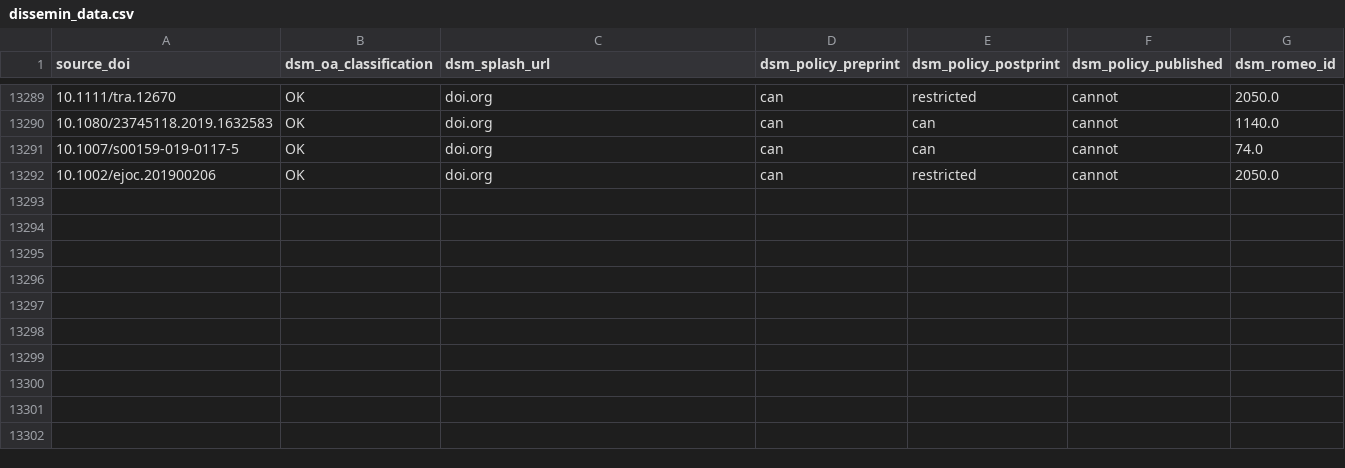
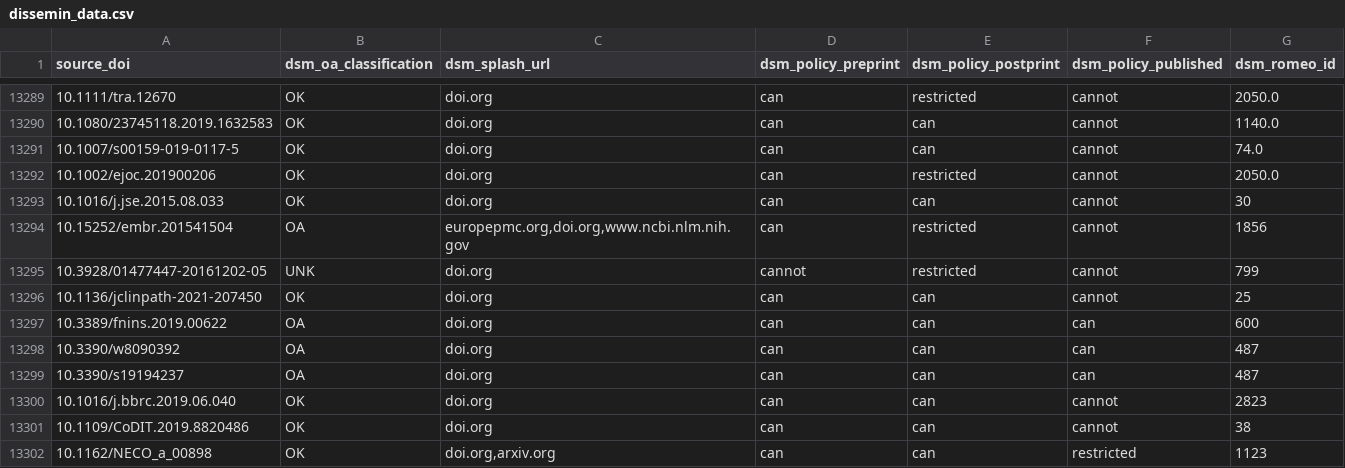
Before and after one commit to azur-scd/prefect-flows, a CSV file: flows/bso_publis_scopus/data/02_intermediate/dissemin_data.csv, drawn as a sheet; only a part is shown, gaps mark what is left out.

```diff
--- a/flows/bso_publis_scopus/data/02_intermediate/dissemin_data.csv
+++ b/flows/bso_publis_scopus/data/02_intermediate/dissemin_data.csv
@@ -13292 +13292,11 @@ source_doi,dsm_oa_classification,dsm_splash_url,dsm_policy_preprint,dsm_policy_p
 10.1002/ejoc.201900206,OK,doi.org,can,restricted,cannot,2050.0
+10.1016/j.jse.2015.08.033,OK,doi.org,can,can,cannot,30
+10.15252/embr.201541504,OA,"europepmc.org,doi.org,www.ncbi.nlm.nih.gov",can,restricted,cannot,1856
+10.3928/01477447-20161202-05,UNK,doi.org,cannot,restricted,cannot,799
+10.1136/jclinpath-2021-207450,OK,doi.org,can,can,cannot,25
+10.3389/fnins.2019.00622,OA,doi.org,can,can,can,600
+10.3390/w8090392,OA,doi.org,can,can,can,487
+10.3390/s19194237,OA,doi.org,can,can,can,487
+10.1016/j.bbrc.2019.06.040,OK,doi.org,can,can,cannot,2823
+10.1109/CoDIT.2019.8820486,OK,doi.org,can,can,cannot,38
+10.1162/NECO_a_00898,OK,"doi.org,arxiv.org",can,can,restricted,1123
```
Also changed, not shown: flows/bso_publis_scopus/data/02_intermediate/crossref_data.csv, flows/bso_publis_scopus/data/03_primary/mapping_doiprefixes_publisher.csv, 7 other files.
